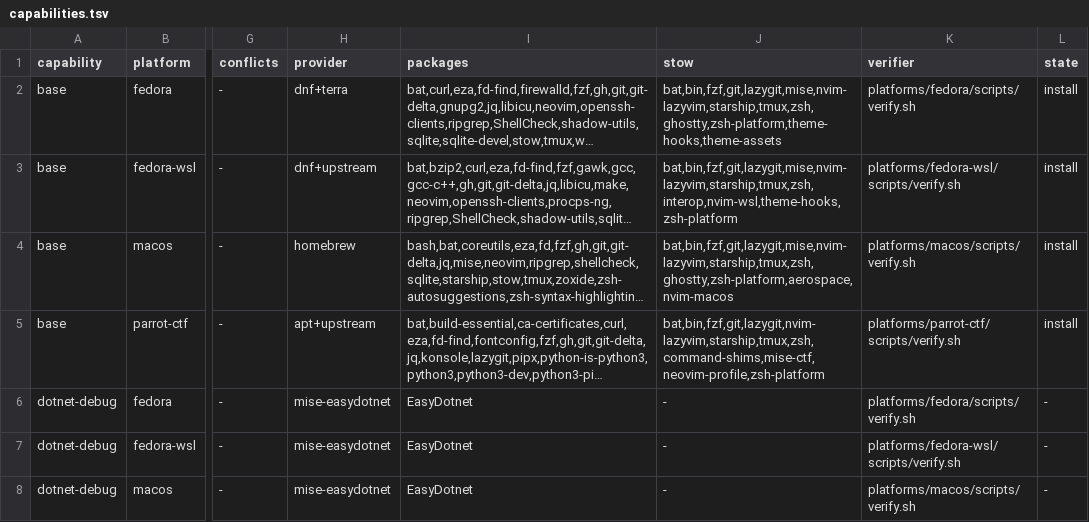
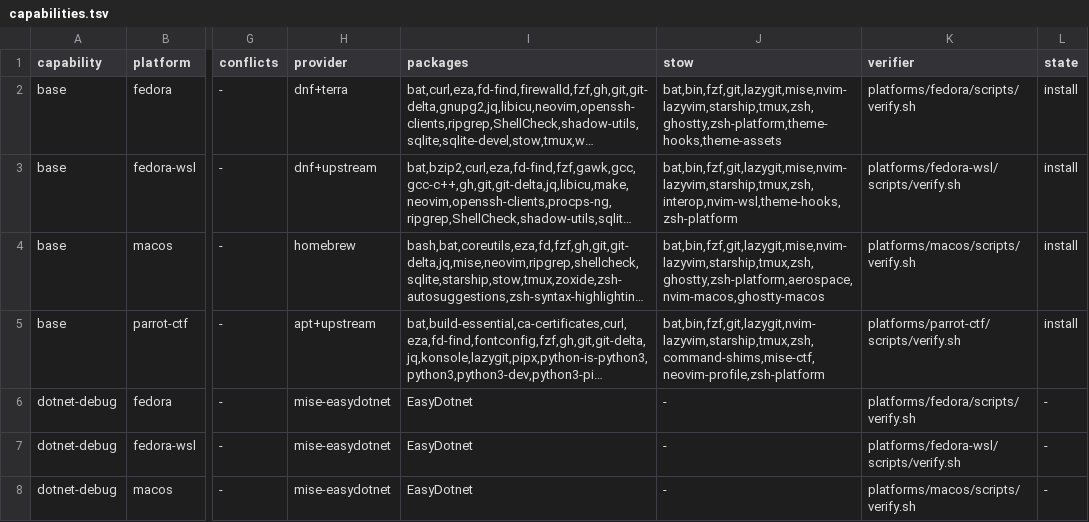
Before and after one commit to KasperElbo/dotfiles, a TSV file: config/capabilities.tsv, drawn as a sheet; only a part is shown, gaps mark what is left out; long unchanged cells end in …; the diff names each change by its address in the sheet, - before the commit and + after, or states it on an @@ line.

```diff
--- a/config/capabilities.tsv
+++ b/config/capabilities.tsv
-J4 (stow): bat,bin,fzf,git,lazygit,mise,nvim-lazyvim,starship,tmux,zsh,ghostty,zsh-platform,aerospace,nvim-macos
+J4 (stow): bat,bin,fzf,git,lazygit,mise,nvim-lazyvim,starship,tmux,zsh,ghostty,zsh-platform,aerospace,nvim-macos,ghostty-macos
```
Also changed, not shown: config/actions.tsv, 12 other files.
